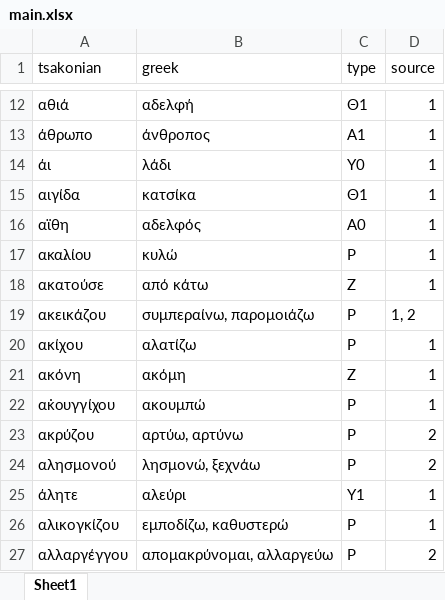
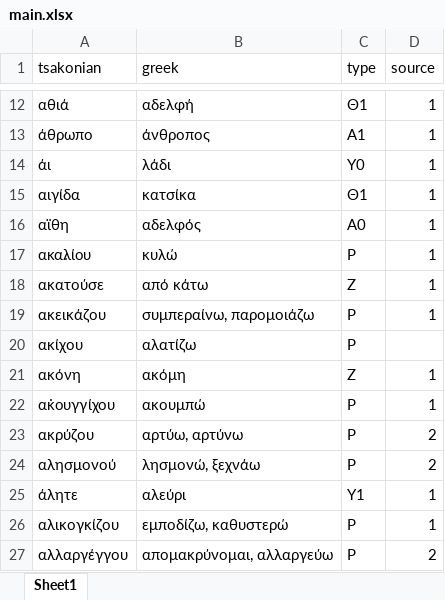
Before and after one commit to jgchaparro/TsakonianDB, an Excel workbook: TsakonianDB/tables/main.xlsx, sheet Sheet1, drawn as a sheet; only a part is shown, gaps mark what is left out; values as stored, in another font and other column widths than the file's, no cell formats; table styles not drawn; the diff names each change by its address in the sheet, - before the commit and + after, or states it on an @@ line.

```diff
--- a/TsakonianDB/tables/main.xlsx (sheet Sheet1)
+++ b/TsakonianDB/tables/main.xlsx (sheet Sheet1)
-D19 (source): 1, 2
+D19 (source): 1
-D20 (source): 1
+D20 (source): (empty)
```
Also changed, not shown: cell formats, TsakonianDB/tables/sources.xlsx, 3 other files.
